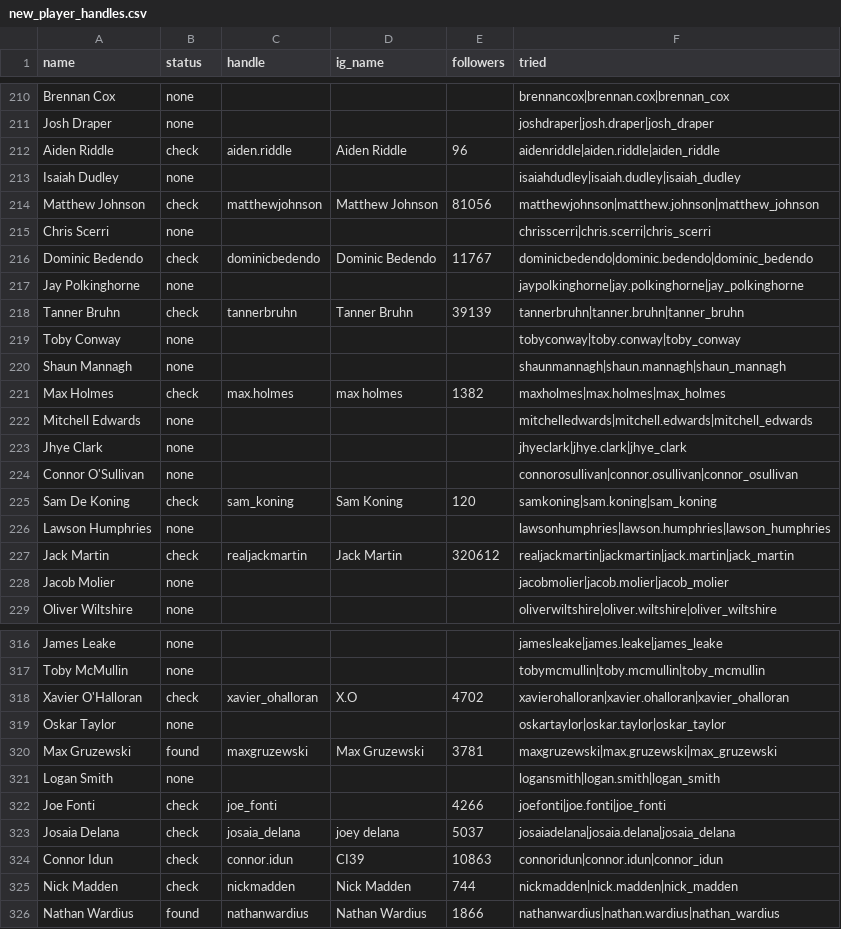
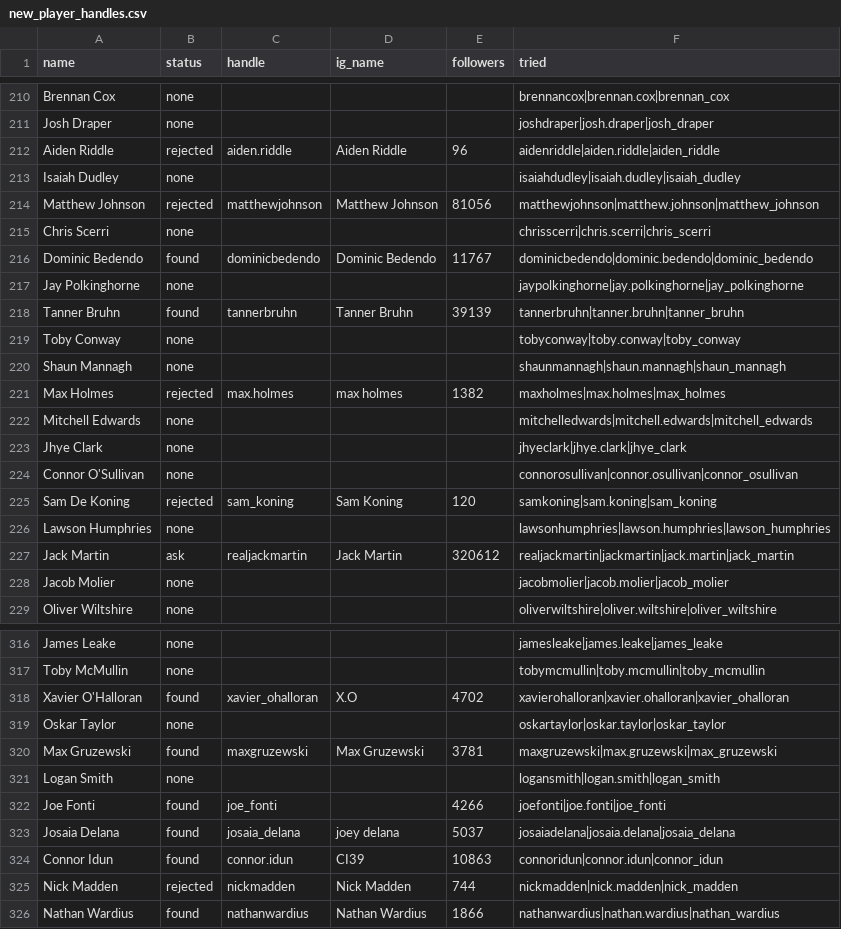
Before and after one commit to YosemiteDan/SocialRankingsV2, a CSV file: data/new_player_handles.csv, drawn as a sheet; only a part is shown, gaps mark what is left out; the diff covers the shown part only.

```diff
--- a/data/new_player_handles.csv
+++ b/data/new_player_handles.csv
@@ -211,12 +211,12 @@ Brennan Cox,none,,,,brennancox|brennan.cox|brennan_cox
 Josh Draper,none,,,,joshdraper|josh.draper|josh_draper
-Aiden Riddle,check,aiden.riddle,Aiden Riddle,96,aidenriddle|aiden.riddle|aiden_riddle
+Aiden Riddle,rejected,aiden.riddle,Aiden Riddle,96,aidenriddle|aiden.riddle|aiden_riddle
 Isaiah Dudley,none,,,,isaiahdudley|isaiah.dudley|isaiah_dudley
-Matthew Johnson,check,matthewjohnson,Matthew Johnson,81056,matthewjohnson|matthew.johnson|matthew_johnson
+Matthew Johnson,rejected,matthewjohnson,Matthew Johnson,81056,matthewjohnson|matthew.johnson|matthew_johnson
 Chris Scerri,none,,,,chrisscerri|chris.scerri|chris_scerri
-Dominic Bedendo,check,dominicbedendo,Dominic Bedendo,11767,dominicbedendo|dominic.bedendo|dominic_bedendo
+Dominic Bedendo,found,dominicbedendo,Dominic Bedendo,11767,dominicbedendo|dominic.bedendo|dominic_bedendo
 Jay Polkinghorne,none,,,,jaypolkinghorne|jay.polkinghorne|jay_polkinghorne
-Tanner Bruhn,check,tannerbruhn,Tanner Bruhn,39139,tannerbruhn|tanner.bruhn|tanner_bruhn
+Tanner Bruhn,found,tannerbruhn,Tanner Bruhn,39139,tannerbruhn|tanner.bruhn|tanner_bruhn
 Toby Conway,none,,,,tobyconway|toby.conway|toby_conway
 Shaun Mannagh,none,,,,shaunmannagh|shaun.mannagh|shaun_mannagh
-Max Holmes,check,max.holmes,max holmes,1382,maxholmes|max.holmes|max_holmes
+Max Holmes,rejected,max.holmes,max holmes,1382,maxholmes|max.holmes|max_holmes
 Mitchell Edwards,none,,,,mitchelledwards|mitchell.edwards|mitchell_edwards
@@ -224,5 +224,5 @@ Jhye Clark,none,,,,jhyeclark|jhye.clark|jhye_clark
 Connor O'Sullivan,none,,,,connorosullivan|connor.osullivan|connor_osullivan
-Sam De Koning,check,sam_koning,Sam Koning,120,samkoning|sam.koning|sam_koning
+Sam De Koning,rejected,sam_koning,Sam Koning,120,samkoning|sam.koning|sam_koning
 Lawson Humphries,none,,,,lawsonhumphries|lawson.humphries|lawson_humphries
-Jack Martin,check,realjackmartin,Jack Martin,320612,realjackmartin|jackmartin|jack.martin|jack_martin
+Jack Martin,ask,realjackmartin,Jack Martin,320612,realjackmartin|jackmartin|jack.martin|jack_martin
 Jacob Molier,none,,,,jacobmolier|jacob.molier|jacob_molier
@@ -317,3 +317,3 @@ James Leake,none,,,,jamesleake|james.leake|james_leake
 Toby McMullin,none,,,,tobymcmullin|toby.mcmullin|toby_mcmullin
-Xavier O'Halloran,check,xavier_ohalloran,X.O,4702,xavierohalloran|xavier.ohalloran|xavier_ohalloran
+Xavier O'Halloran,found,xavier_ohalloran,X.O,4702,xavierohalloran|xavier.ohalloran|xavier_ohalloran
 Oskar Taylor,none,,,,oskartaylor|oskar.taylor|oskar_taylor
@@ -321,6 +321,6 @@ Max Gruzewski,found,maxgruzewski,Max Gruzewski,3781,maxgruzewski|max.gruzewski|m
 Logan Smith,none,,,,logansmith|logan.smith|logan_smith
-Joe Fonti,check,joe_fonti,,4266,joefonti|joe.fonti|joe_fonti
-Josaia Delana,check,josaia_delana,joey delana,5037,josaiadelana|josaia.delana|josaia_delana
-Connor Idun,check,connor.idun,CI39,10863,connoridun|connor.idun|connor_idun
-Nick Madden,check,nickmadden,Nick Madden,744,nickmadden|nick.madden|nick_madden
+Joe Fonti,found,joe_fonti,,4266,joefonti|joe.fonti|joe_fonti
+Josaia Delana,found,josaia_delana,joey delana,5037,josaiadelana|josaia.delana|josaia_delana
+Connor Idun,found,connor.idun,CI39,10863,connoridun|connor.idun|connor_idun
+Nick Madden,rejected,nickmadden,Nick Madden,744,nickmadden|nick.madden|nick_madden
 Nathan Wardius,found,nathanwardius,Nathan Wardius,1866,nathanwardius|nathan.wardius|nathan_wardius
```
Also changed, not shown: 63 edited cells elsewhere in this file, data/athletes.csv.
